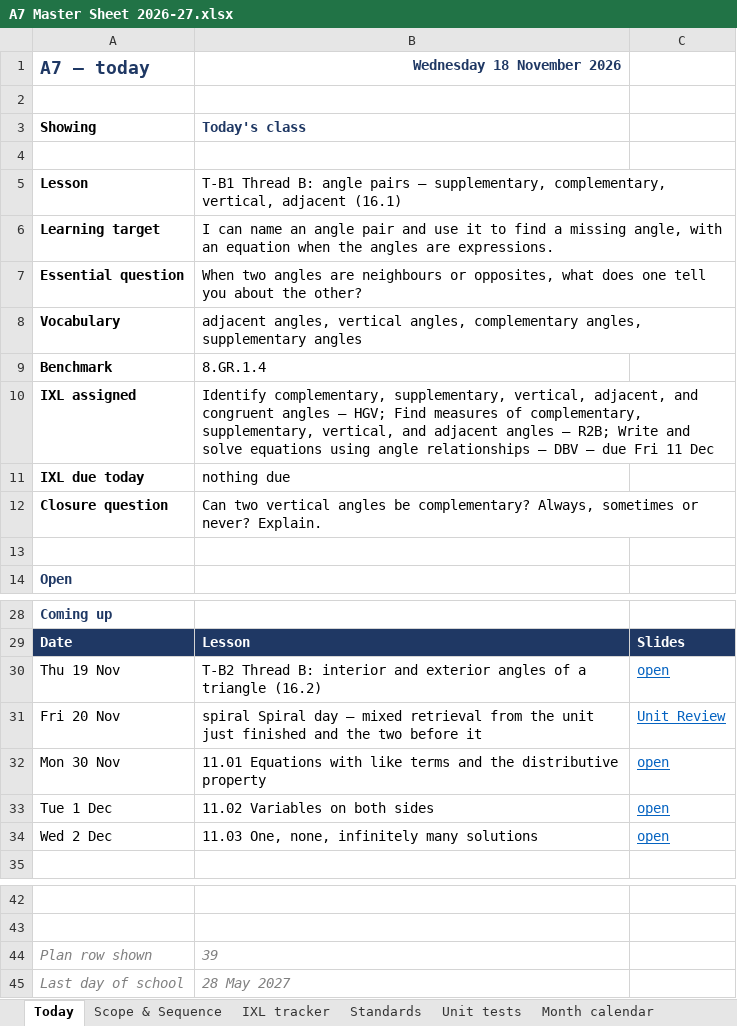
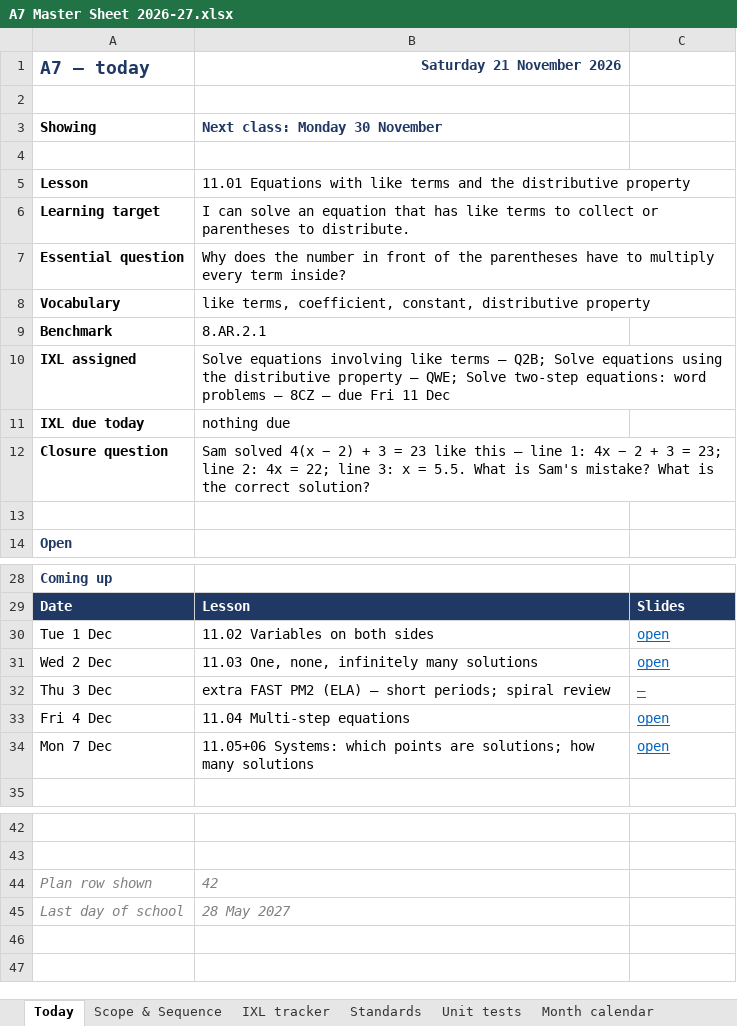
Before and after one commit to croix18/croix18-windy-hill-a7, an Excel workbook: a7/reference/A7 Master Sheet 2026-27.xlsx, sheet Today, drawn as a sheet; only a part is shown, gaps mark what is left out; values as stored, in another font and other column widths than the file's, no borders; removed rows and columns are numbered as before the commit, all else as after; the diff names each change by its address in the sheet, - before the commit and + after, or states it on an @@ line.

```diff
--- a/a7/reference/A7 Master Sheet 2026-27.xlsx (sheet Today)
+++ b/a7/reference/A7 Master Sheet 2026-27.xlsx (sheet Today)
-B1: Wednesday 18 November 2026
+B1: Saturday 21 November 2026
-B3 (Saturday 21 November 2026): Today's class
+B3 (Saturday 21 November 2026): Next class: Monday 30 November
-B5 (Saturday 21 November 2026): T-B1 Thread B: angle pairs — supplementary, complementary, vertical, adjacent (16.1)
+B5 (Saturday 21 November 2026): 11.01 Equations with like terms and the distributive property
-B6 (Saturday 21 November 2026): I can name an angle pair and use it to find a missing angle, with an equation when the angles are expressions.
+B6 (Saturday 21 November 2026): I can solve an equation that has like terms to collect or parentheses to distribute.
-B7 (Saturday 21 November 2026): When two angles are neighbours or opposites, what does one tell you about the other?
+B7 (Saturday 21 November 2026): Why does the number in front of the parentheses have to multiply every term inside?
-B8 (Saturday 21 November 2026): adjacent angles, vertical angles, complementary angles, supplementary angles
+B8 (Saturday 21 November 2026): like terms, coefficient, constant, distributive property
-B9 (Saturday 21 November 2026): 8.GR.1.4
+B9 (Saturday 21 November 2026): 8.AR.2.1
-B10 (Saturday 21 November 2026): Identify complementary, supplementary, vertical, adjacent, and congruent angles — HGV; Find measures of complementary, supplementary, vertical, and adjacent angles — R2B; Write and solve equations using angle relationships — DBV — due…
+B10 (Saturday 21 November 2026): Solve equations involving like terms — Q2B; Solve equations using the distributive property — QWE; Solve two-step equations: word problems — 8CZ — due…
-B12 (Saturday 21 November 2026): Can two vertical angles be complementary? Always, sometimes or never? Explain.
+B12 (Saturday 21 November 2026): Sam solved 4(x − 2) + 3 = 23 like this — line 1: 4x − 2 + 3 = 23; line 2: 4x = 22; line 3: x = 5.5. What is Sam's mistake? What is the correct solution?
-row 30: Thu 19 Nov | T-B2 Thread B: interior and exterior angles of a triangle (16.2) | open
-row 31: Fri 20 Nov | spiral Spiral day — mixed retrieval from the unit just finished and the two before it | Unit Review
-row 32: Mon 30 Nov | 11.01 Equations with like terms and the distributive property | open
+row 32: Thu 3 Dec | extra FAST PM2 (ELA) — short periods; spiral review | —
+row 33: Fri 4 Dec | 11.04 Multi-step equations | open
+row 34: Mon 7 Dec | 11.05+06 Systems: which points are solutions; how many solutions | open
-B44 (Saturday 21 November 2026): 39
+B44 (Saturday 21 November 2026): 42
```
Also changed, not shown: sheet Unit tests, sheet Scope & Sequence, sheet Vocabulary, sheet Units, sheet Standards, sheet About, 1 more sheet, formulas that keep their value, 1 other file.
